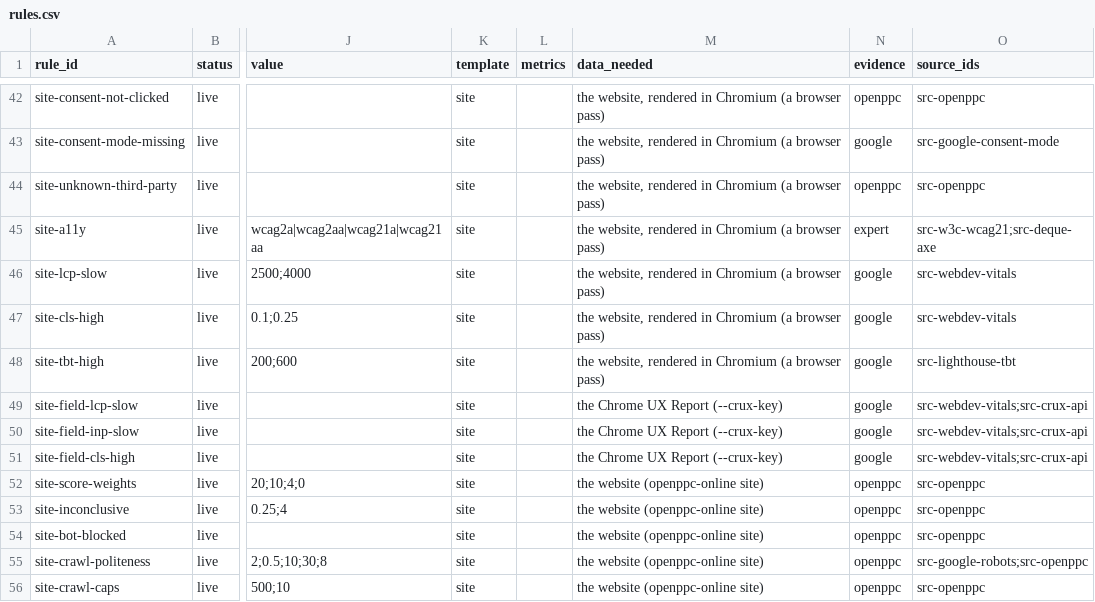
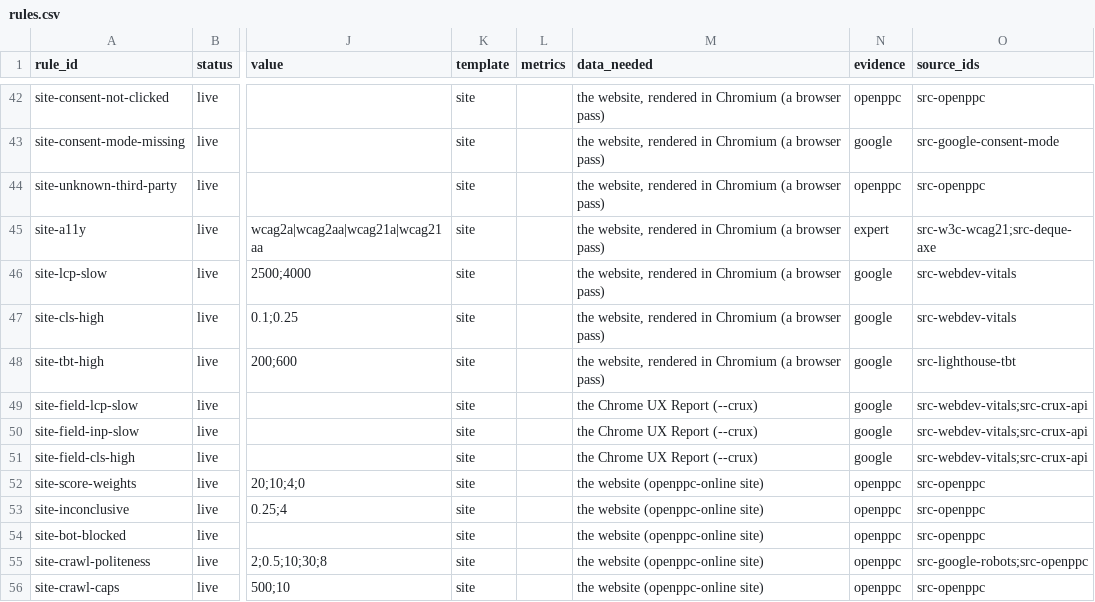
Before and after one commit to secondsteplabs/openppc, a CSV file: companion/rulebook/rules.csv, drawn as a sheet; only a part is shown, gaps mark what is left out; the diff names each change by its address in the sheet, - before the commit and + after, or states it on an @@ line.

```diff
--- a/companion/rulebook/rules.csv
+++ b/companion/rulebook/rules.csv
-M49:M51 (data_needed): the Chrome UX Report (--crux-key)
+M49:M51 (data_needed): the Chrome UX Report (--crux)
```
Also changed, not shown: 14 other files.
